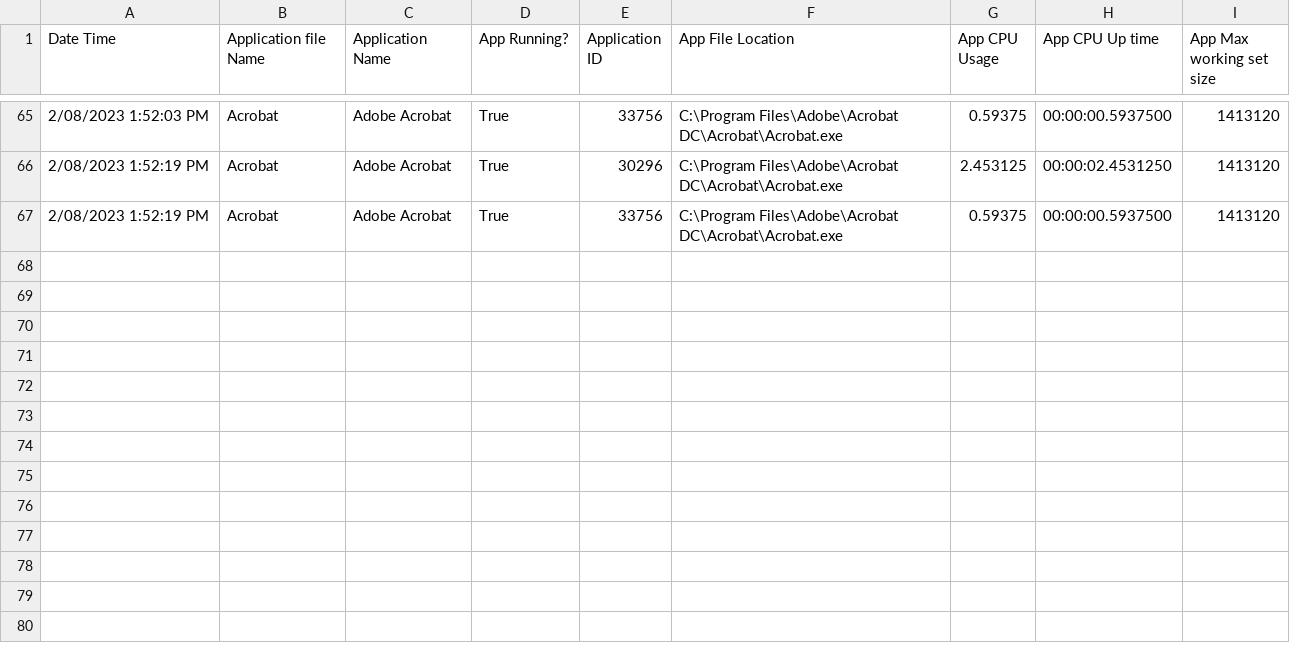
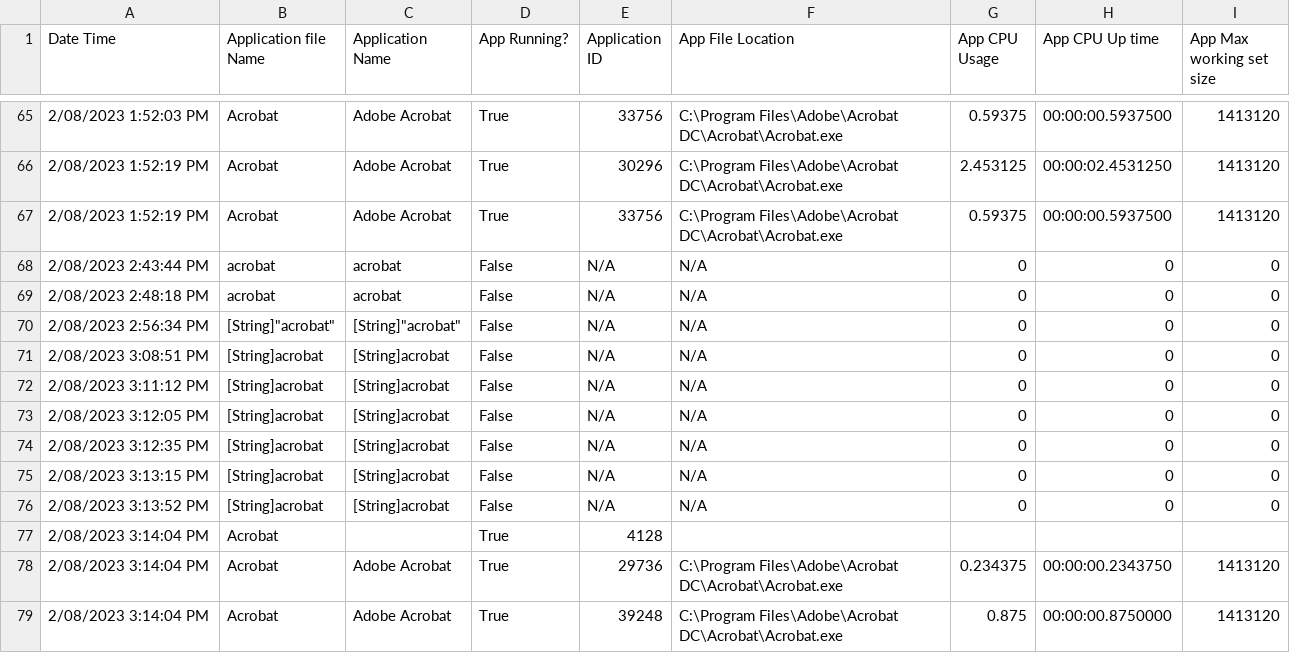
Before and after one commit to MGallehawk/Portfolio, a CSV file: Coit11241 Cyber Security Technologies/peer programing/testWDCLog.csv, drawn as a sheet; only a part is shown, gaps mark what is left out; the diff names each change by its address in the sheet, - before the commit and + after, or states it on an @@ line.

Commit message:
encapsulated into testWDAC function
-encapsulated the two functions into one that takes in a path and a name
- test successfull
-is finiky requires carful casting of variables

```diff
--- a/Coit11241 Cyber Security Technologies/peer programing/testWDCLog.csv
+++ b/Coit11241 Cyber Security Technologies/peer programing/testWDCLog.csv
+row 68: 2/08/2023 2:43:44 PM | acrobat | acrobat | False | N/A | N/A | 0 | 0 | 0
+row 69: 2/08/2023 2:48:18 PM | acrobat | acrobat | False | N/A | N/A | 0 | 0 | 0
+row 70: 2/08/2023 2:56:34 PM | [String]"acrobat" | [String]"acrobat" | False | N/A | N/A | 0 | 0 | 0
+row 71: 2/08/2023 3:08:51 PM | [String]acrobat | [String]acrobat | False | N/A | N/A | 0 | 0 | 0
+row 72: 2/08/2023 3:11:12 PM | [String]acrobat | [String]acrobat | False | N/A | N/A | 0 | 0 | 0
+row 73: 2/08/2023 3:12:05 PM | [String]acrobat | [String]acrobat | False | N/A | N/A | 0 | 0 | 0
+row 74: 2/08/2023 3:12:35 PM | [String]acrobat | [String]acrobat | False | N/A | N/A | 0 | 0 | 0
+row 75: 2/08/2023 3:13:15 PM | [String]acrobat | [String]acrobat | False | N/A | N/A | 0 | 0 | 0
+row 76: 2/08/2023 3:13:52 PM | [String]acrobat | [String]acrobat | False | N/A | N/A | 0 | 0 | 0
+row 77: 2/08/2023 3:14:04 PM | Acrobat |  | True | 4128
+row 78: 2/08/2023 3:14:04 PM | Acrobat | Adobe Acrobat | True | 29736 | C:\Program Files\Adobe\Acrobat DC\Acrobat\Acrobat.exe | 0.234375 | 00:00:00.2343750 | 1413120
+row 79: 2/08/2023 3:14:04 PM | Acrobat | Adobe Acrobat | True | 39248 | C:\Program Files\Adobe\Acrobat DC\Acrobat\Acrobat.exe | 0.875 | 00:00:00.8750000 | 1413120
```
Also changed, not shown: 1 other file.
